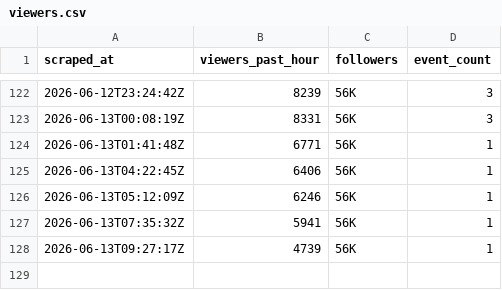
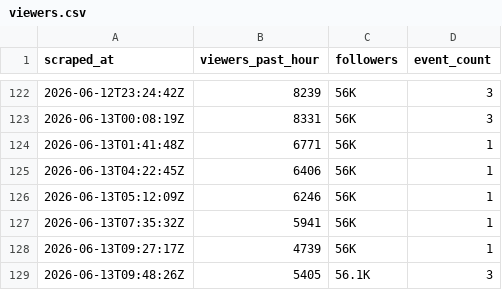
Before and after one commit to wongpeiting/knicks, a CSV file: data/viewers.csv, drawn as a sheet; only a part is shown, gaps mark what is left out.

```diff
--- a/data/viewers.csv
+++ b/data/viewers.csv
@@ -128 +128,2 @@ scraped_at,viewers_past_hour,followers,event_count
 2026-06-13T09:27:17Z,4739,56K,1
+2026-06-13T09:48:26Z,5405,56.1K,3
```
Also changed, not shown: data/event_summary.csv, 4 other files.
